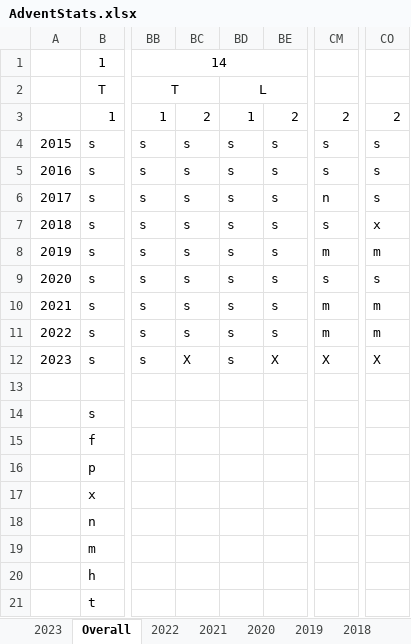
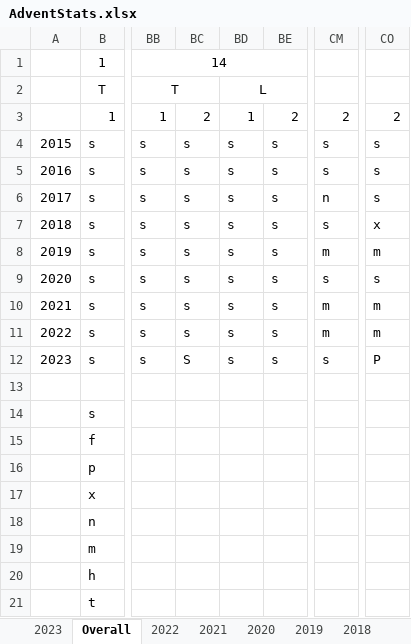
Before and after one commit to andrewscodedump/Advent, an Excel workbook: Documents/AdventStats.xlsx, sheet Overall, drawn as a sheet; only a part is shown, gaps mark what is left out; values as stored, in another font and other column widths than the file's, no borders; conditional formats not drawn; the diff names each change by its address in the sheet, - before the commit and + after, or states it on an @@ line.

```diff
--- a/Documents/AdventStats.xlsx (sheet Overall)
+++ b/Documents/AdventStats.xlsx (sheet Overall)
-BC12: X
+BC12: S
-BE12: X
+BE12: s
-CM12: X
+CM12: s
-CO12: X
+CO12: P
```
Also changed, not shown: sheet 2023, 4 other files.
